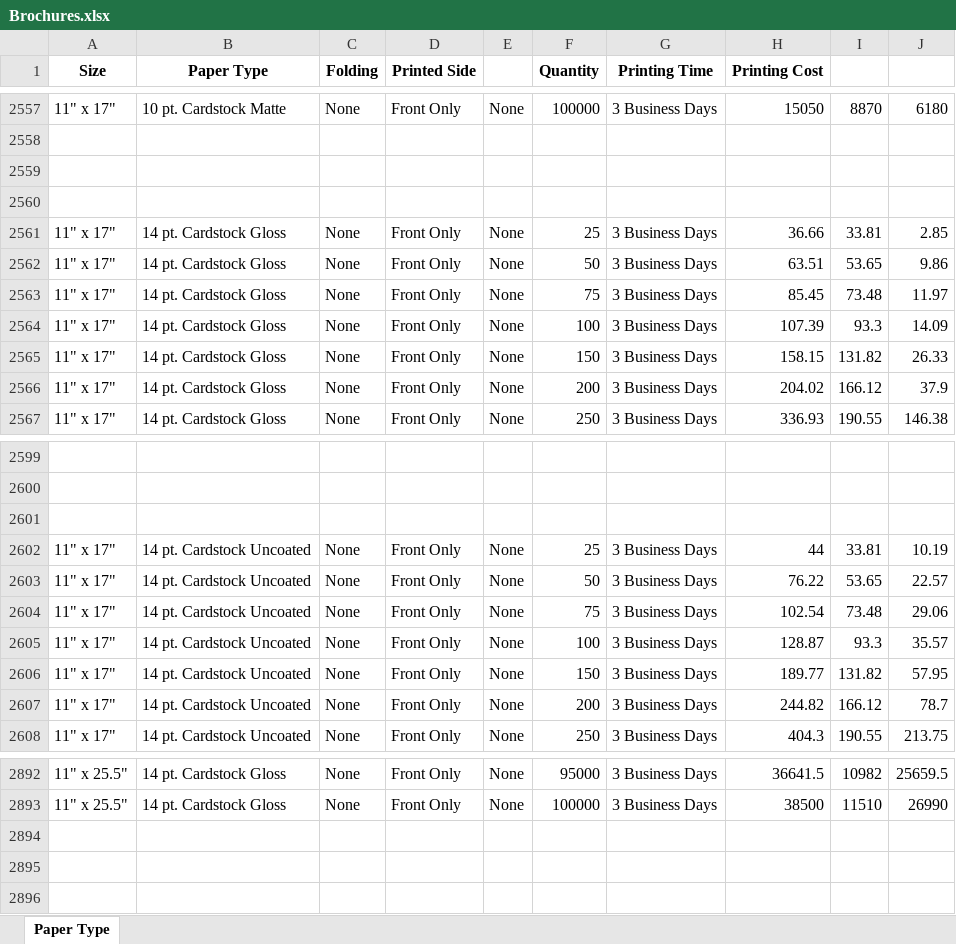
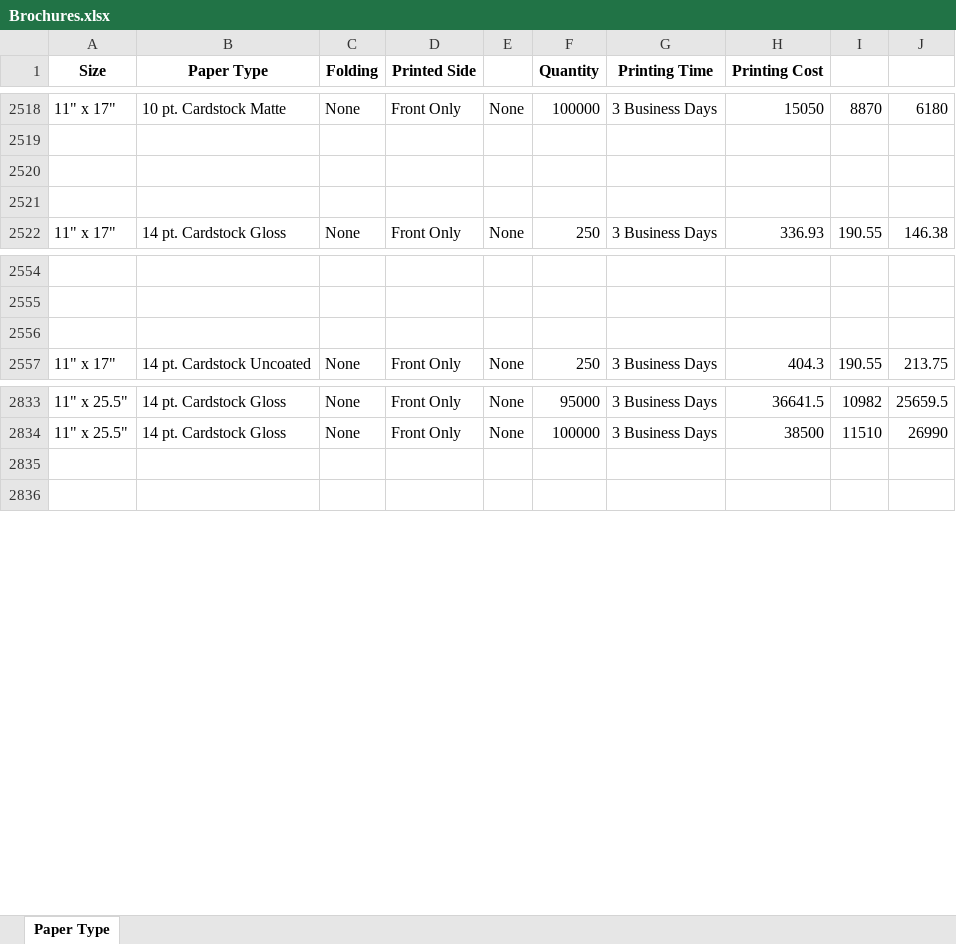
Before and after one commit to eeem77/playwright-node-app, an Excel workbook: Brochures.xlsx, sheet Paper Type, drawn as a sheet; only a part is shown, gaps mark what is left out; values as stored, in another font and other column widths than the file's, no borders; the diff covers the shown part only; the diff names each change by its address in the sheet, - before the commit and + after, or states it on an @@ line.

```diff
--- a/Brochures.xlsx (sheet Paper Type)
+++ b/Brochures.xlsx (sheet Paper Type)
-row 2561: 11" x 17" | 14 pt. Cardstock Gloss | None | Front Only | None | 25 | 3 Business Days | 36.66 | 33.81 | 2.85
-row 2562: 11" x 17" | 14 pt. Cardstock Gloss | None | Front Only | None | 50 | 3 Business Days | 63.51 | 53.65 | 9.86
-row 2563: 11" x 17" | 14 pt. Cardstock Gloss | None | Front Only | None | 75 | 3 Business Days | 85.45 | 73.48 | 11.97
-row 2564: 11" x 17" | 14 pt. Cardstock Gloss | None | Front Only | None | 100 | 3 Business Days | 107.39 | 93.3 | 14.09
-row 2565: 11" x 17" | 14 pt. Cardstock Gloss | None | Front Only | None | 150 | 3 Business Days | 158.15 | 131.82 | 26.33
-row 2566: 11" x 17" | 14 pt. Cardstock Gloss | None | Front Only | None | 200 | 3 Business Days | 204.02 | 166.12 | 37.9
-row 2602: 11" x 17" | 14 pt. Cardstock Uncoated | None | Front Only | None | 25 | 3 Business Days | 44 | 33.81 | 10.19
-row 2603: 11" x 17" | 14 pt. Cardstock Uncoated | None | Front Only | None | 50 | 3 Business Days | 76.22 | 53.65 | 22.57
-row 2604: 11" x 17" | 14 pt. Cardstock Uncoated | None | Front Only | None | 75 | 3 Business Days | 102.54 | 73.48 | 29.06
-row 2605: 11" x 17" | 14 pt. Cardstock Uncoated | None | Front Only | None | 100 | 3 Business Days | 128.87 | 93.3 | 35.57
-row 2606: 11" x 17" | 14 pt. Cardstock Uncoated | None | Front Only | None | 150 | 3 Business Days | 189.77 | 131.82 | 57.95
-row 2607: 11" x 17" | 14 pt. Cardstock Uncoated | None | Front Only | None | 200 | 3 Business Days | 244.82 | 166.12 | 78.7
-row 2894: (empty)
```
Also changed, not shown: 47 removed rows and cell formats elsewhere in this sheet, formulas that keep their value, 2 other files.
